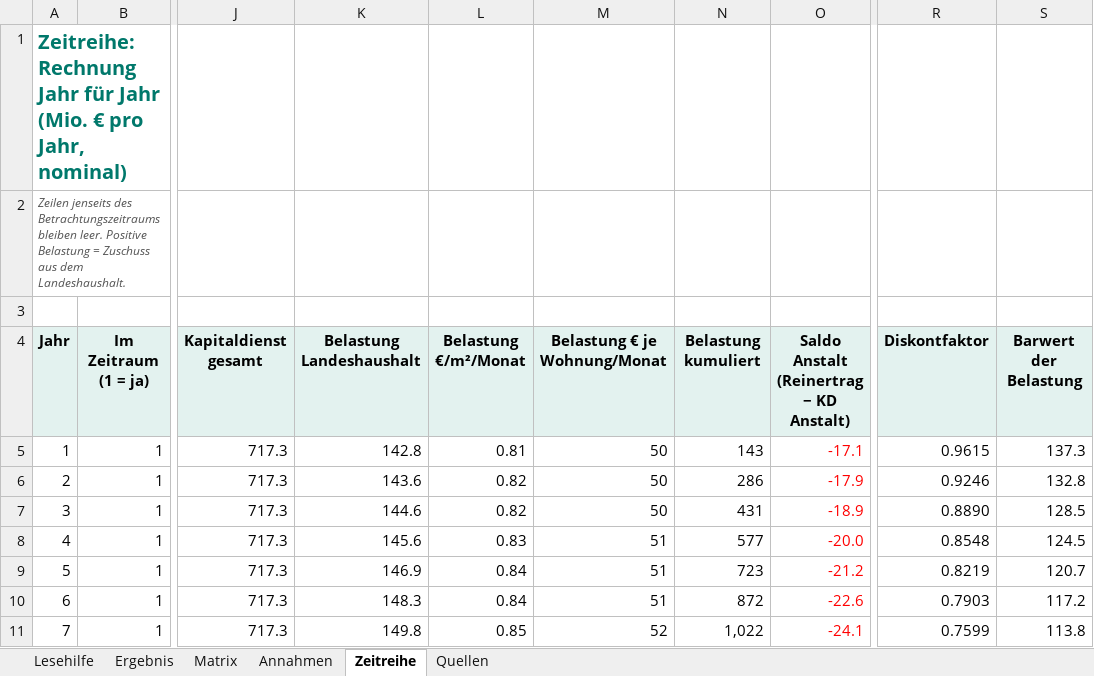
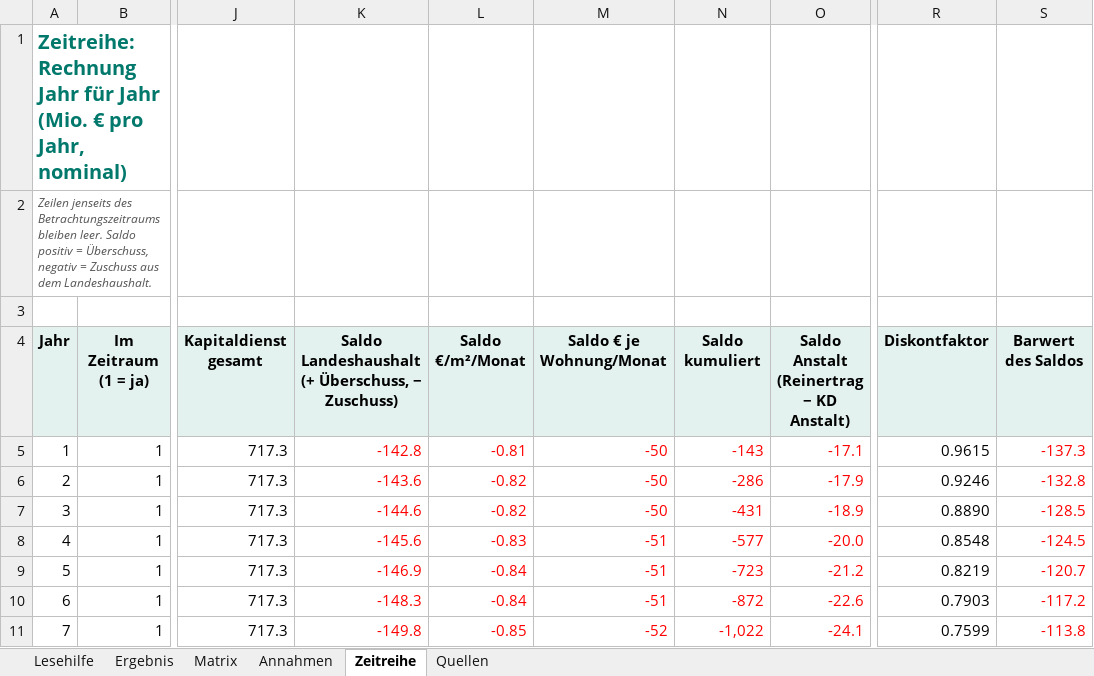
Before and after one commit to akriwolu/econ_stardust_webpage, an Excel workbook: static/vergesellschaftung/Vergesellschaftung_Rechner.xlsx, sheet Zeitreihe, drawn as a sheet; only a part is shown, gaps mark what is left out; values as stored, in another font and other column widths than the file's, no borders; the diff covers the shown part only; the diff names each change by its address in the sheet, - before the commit and + after, or states it on an @@ line.

```diff
--- a/static/vergesellschaftung/Vergesellschaftung_Rechner.xlsx (sheet Zeitreihe)
+++ b/static/vergesellschaftung/Vergesellschaftung_Rechner.xlsx (sheet Zeitreihe)
-A2 (Jahr): …bleiben leer. Positive Belastung = Zuschuss…
+A2 (Jahr): …bleiben leer. Saldo positiv = Überschuss, negativ = Zuschuss…
-K4: Belastung Landeshaushalt
+K4: Saldo Landeshaushalt (+ Überschuss, − Zuschuss)
-L4: Belastung €/m²/Monat
+L4: Saldo €/m²/Monat
-M4: Belastung € je Wohnung/Monat
+M4: Saldo € je Wohnung/Monat
-N4: Belastung kumuliert
+N4: Saldo kumuliert
-S4: Barwert der Belastung
+S4: Barwert des Saldos
-K5: 142.8
+K5: -142.8
-K5:N11 text colour: black
+K5:N11 text colour: #FF0000
-L5 (Saldo €/m²/Monat): 0.81
+L5 (Saldo €/m²/Monat): -0.81
-M5:M7 (Saldo € je Wohnung/Monat): 50
+M5:M7 (Saldo € je Wohnung/Monat): -50
-N5 (Saldo kumuliert): 143
+N5 (Saldo kumuliert): -143
-S5 (Barwert des Saldos): 137.3
+S5 (Barwert des Saldos): -137.3
-S5:S11 text colour: black
+S5:S11 text colour: #FF0000
-K6: 143.6
+K6: -143.6
-L6:L7 (Saldo €/m²/Monat): 0.82
+L6:L7 (Saldo €/m²/Monat): -0.82
-N6 (Saldo kumuliert): 286
+N6 (Saldo kumuliert): -286
-S6 (Barwert des Saldos): 132.8
+S6 (Barwert des Saldos): -132.8
-K7: 144.6
+K7: -144.6
-N7 (Saldo kumuliert): 431
+N7 (Saldo kumuliert): -431
-S7 (Barwert des Saldos): 128.5
+S7 (Barwert des Saldos): -128.5
-K8: 145.6
+K8: -145.6
-L8 (Saldo €/m²/Monat): 0.83
+L8 (Saldo €/m²/Monat): -0.83
-M8:M10 (Saldo € je Wohnung/Monat): 51
+M8:M10 (Saldo € je Wohnung/Monat): -51
-N8 (Saldo kumuliert): 577
+N8 (Saldo kumuliert): -577
-S8 (Barwert des Saldos): 124.5
+S8 (Barwert des Saldos): -124.5
-K9: 146.9
+K9: -146.9
-L9:L10 (Saldo €/m²/Monat): 0.84
+L9:L10 (Saldo €/m²/Monat): -0.84
-N9 (Saldo kumuliert): 723
+N9 (Saldo kumuliert): -723
-S9 (Barwert des Saldos): 120.7
+S9 (Barwert des Saldos): -120.7
-K10: 148.3
+K10: -148.3
-N10 (Saldo kumuliert): 872
+N10 (Saldo kumuliert): -872
-S10 (Barwert des Saldos): 117.2
+S10 (Barwert des Saldos): -117.2
-K11: 149.8
+K11: -149.8
-L11 (Saldo €/m²/Monat): 0.85
+L11 (Saldo €/m²/Monat): -0.85
-M11 (Saldo € je Wohnung/Monat): 52
+M11 (Saldo € je Wohnung/Monat): -52
-N11 (Saldo kumuliert): 1,022
+N11 (Saldo kumuliert): -1,022
-S11 (Barwert des Saldos): 113.8
+S11 (Barwert des Saldos): -113.8
```
Also changed, not shown: 215 edited cells and cell formats elsewhere in this sheet, sheet Matrix, sheet Ergebnis, sheet Lesehilfe, formulas that keep their value, 2 other files.
